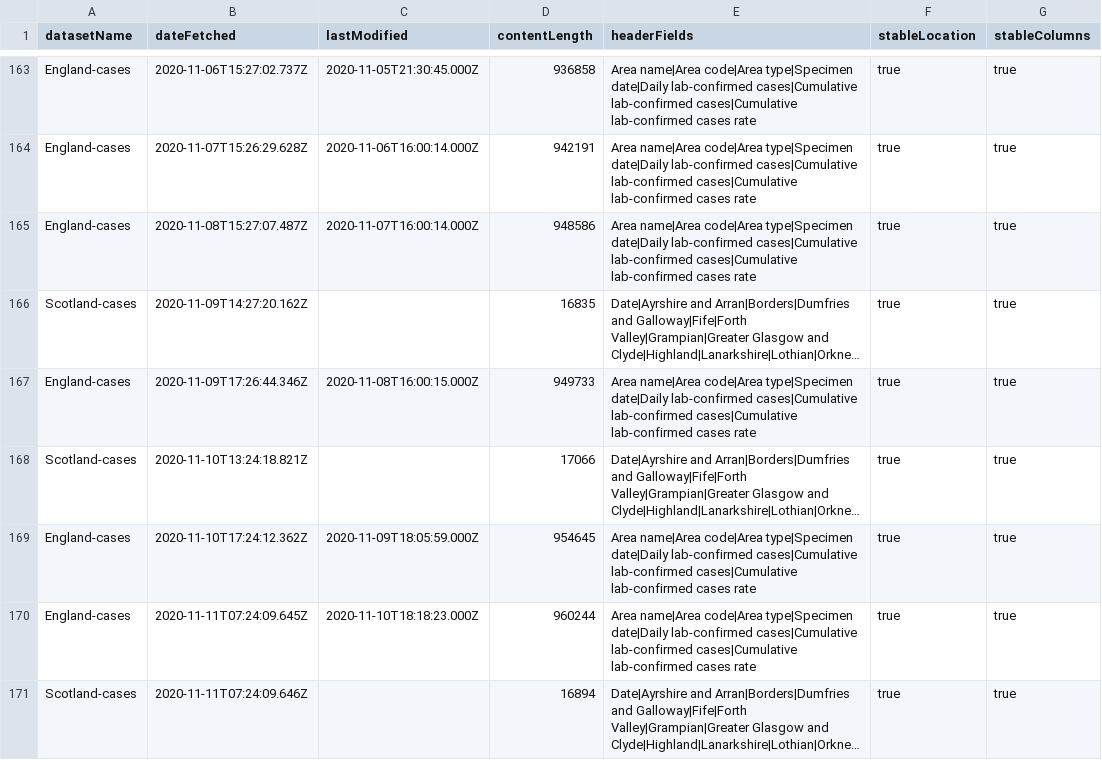
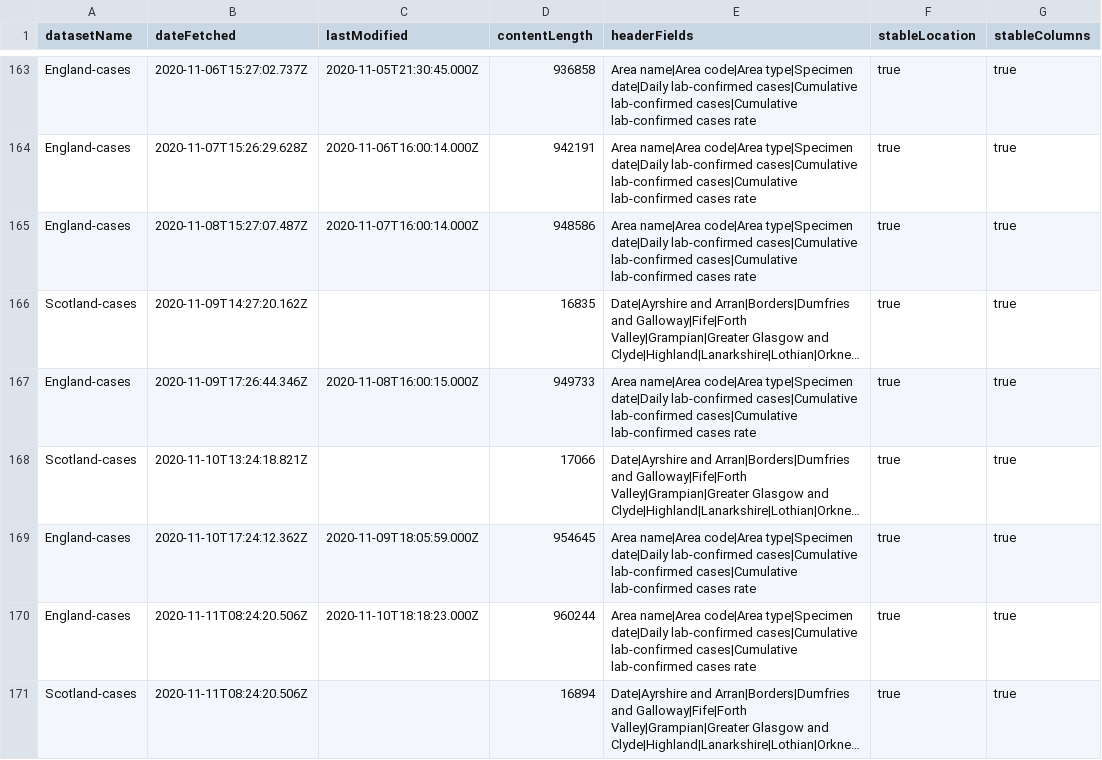
Before and after one commit to odileeds/covid-19-uk-datasets, a CSV file: data/_metadata.csv, drawn as a sheet; only a part is shown, gaps mark what is left out; long unchanged cells end in …; the diff names each change by its address in the sheet, - before the commit and + after, or states it on an @@ line.

```diff
--- a/data/_metadata.csv
+++ b/data/_metadata.csv
-B170 (dateFetched): 2020-11-11T07:24:09.645Z
+B170 (dateFetched): 2020-11-11T08:24:20.506Z
-B171 (dateFetched): 2020-11-11T07:24:09.646Z
+B171 (dateFetched): 2020-11-11T08:24:20.506Z
```
